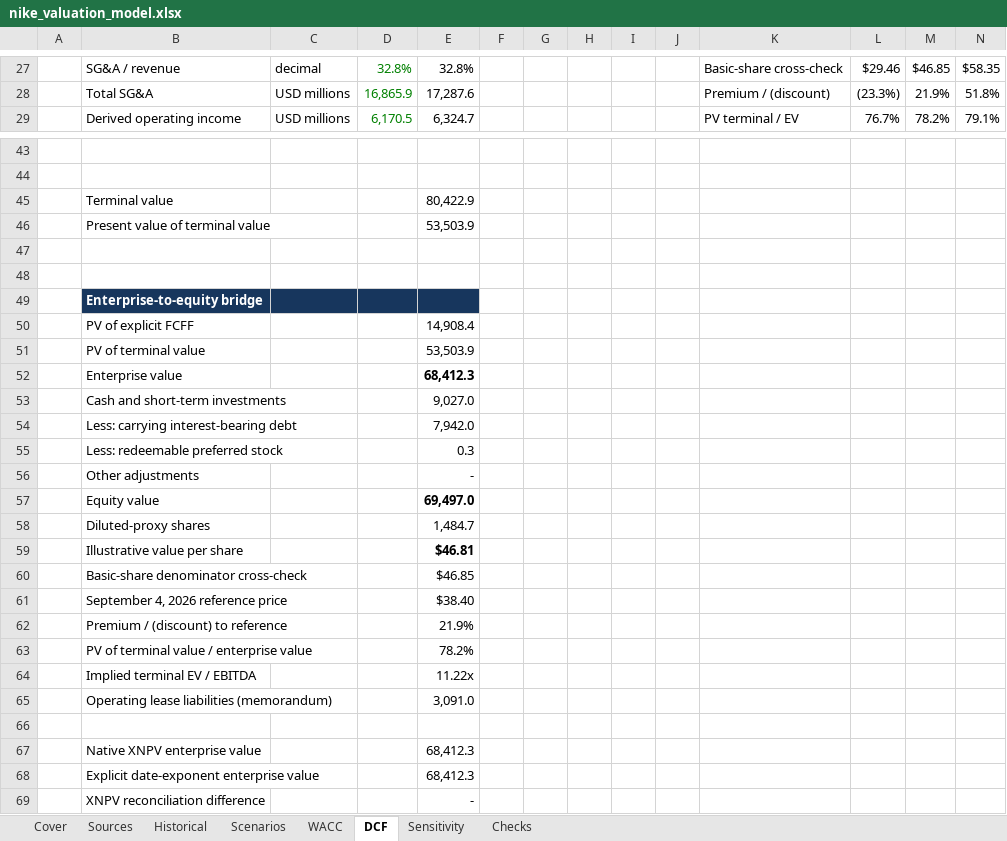
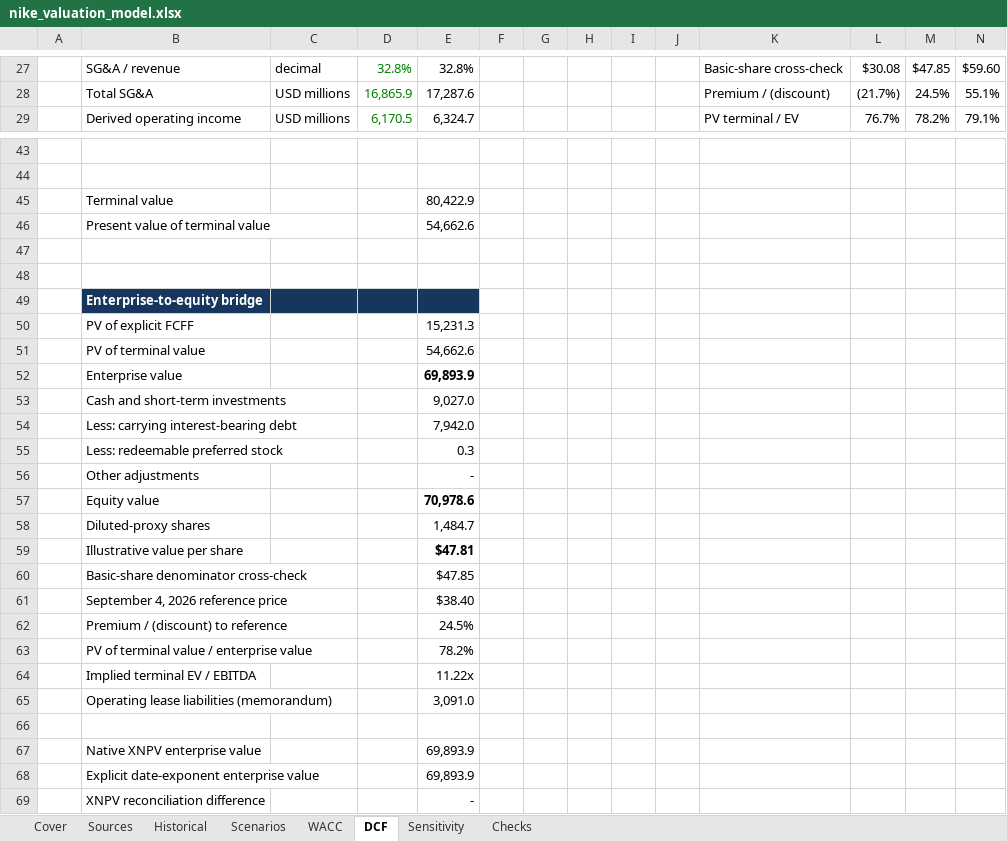
Before and after one commit to owencchapman24/nike-financial-analysis, an Excel workbook: model/nike_valuation_model.xlsx, sheet DCF, drawn as a sheet; only a part is shown, gaps mark what is left out; values as stored, in another font and other column widths than the file's, no borders; the diff covers the shown part only; the diff names each change by its address in the sheet, - before the commit and + after, or states it on an @@ line.

```diff
--- a/model/nike_valuation_model.xlsx (sheet DCF)
+++ b/model/nike_valuation_model.xlsx (sheet DCF)
-L27: $29.46
+L27: $30.08
-M27: $46.85
+M27: $47.85
-N27: $58.35
+N27: $59.60
-L28: (23.3%)
+L28: (21.7%)
-M28: 21.9%
+M28: 24.5%
-N28: 51.8%
+N28: 55.1%
-E46: 53,503.9
+E46: 54,662.6
-E50: 14,908.4
+E50: 15,231.3
-E51: 53,503.9
+E51: 54,662.6
-E52: 68,412.3
+E52: 69,893.9
-E57: 69,497.0
+E57: 70,978.6
-E59: $46.81
+E59: $47.81
-E60: $46.85
+E60: $47.85
-E62: 21.9%
+E62: 24.5%
-E67:E68: 68,412.3
+E67:E68: 69,893.9
```
Also changed, not shown: 32 edited cells elsewhere in this sheet, sheet Checks, sheet Sensitivity, sheet Cover, sheet Sources, charts or pictures, 33 other files.
